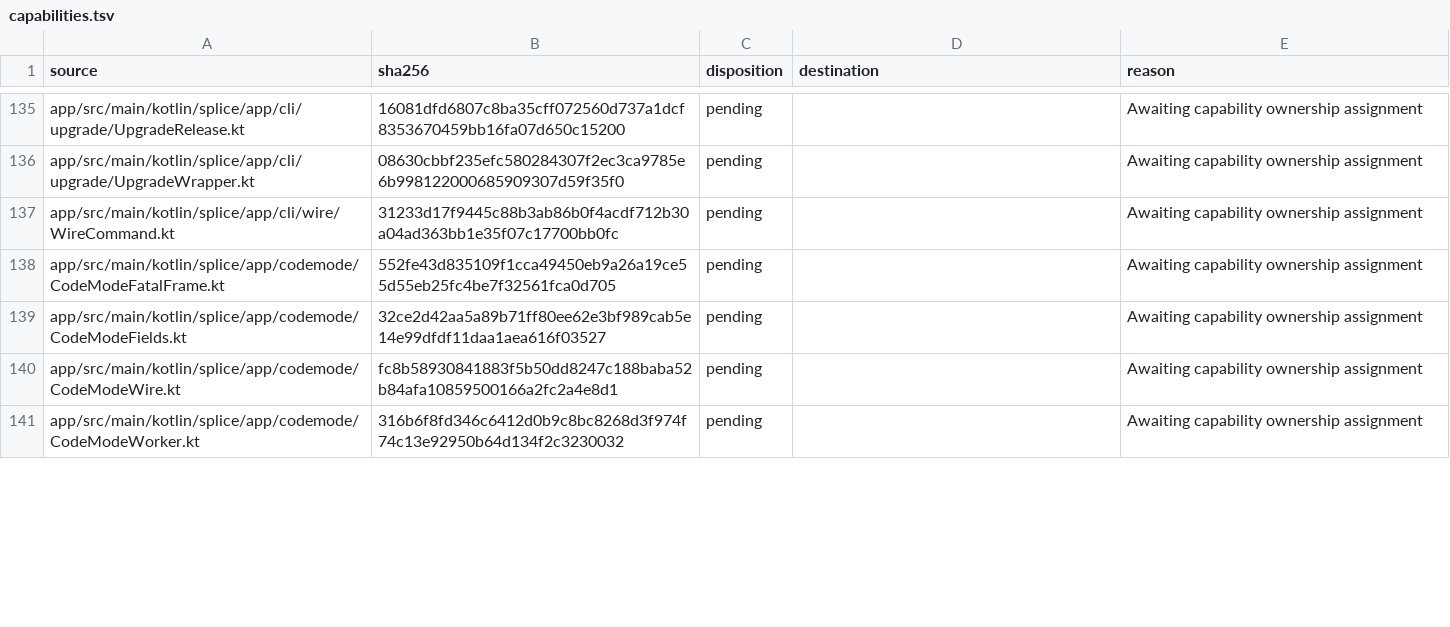
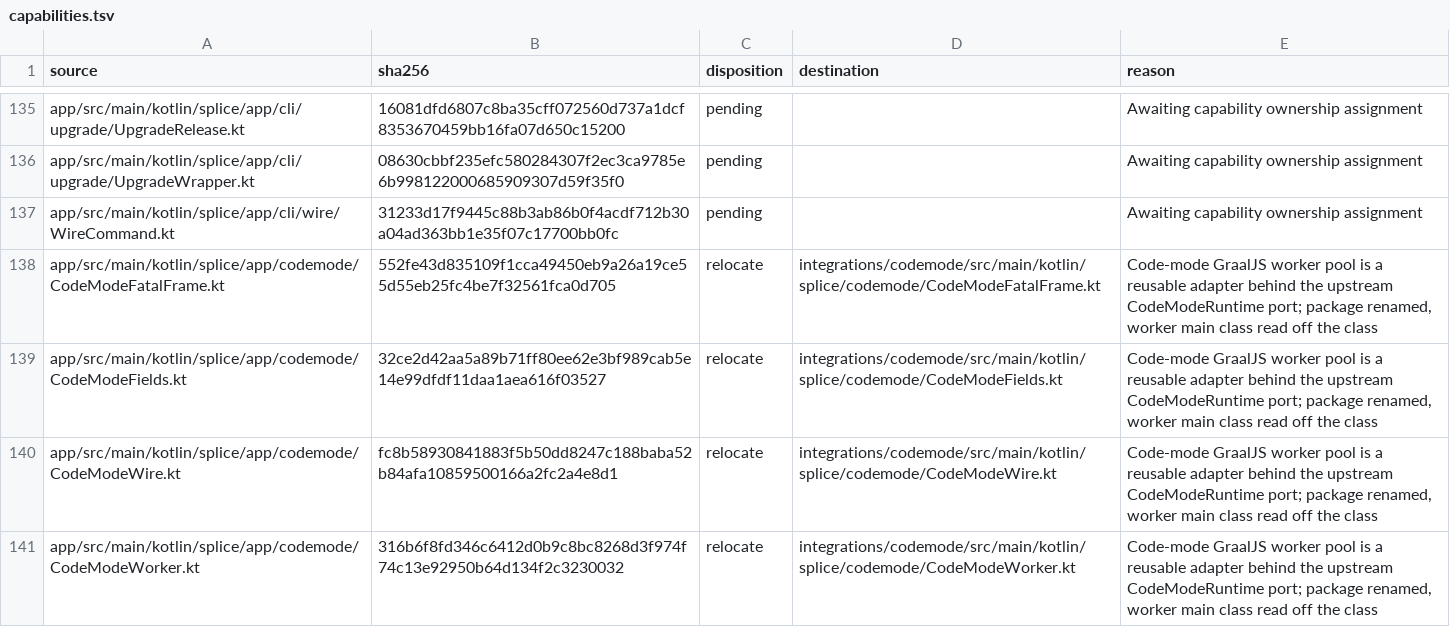
Before and after one commit to torad-labs/splice, a TSV file: .dev/restructure/capabilities.tsv, drawn as a sheet; only a part is shown, gaps mark what is left out; the diff covers the shown part only.

Commit message:
refactor(codemode): the GraalJS worker pool is its own integration module
app/codemode -> integrations/codemode (:integrations-codemode, package splice.codemode). The
runtime is a reusable adapter behind the upstream-owned CodeModeRuntime port, so the module speaks
:core and :integrations-upstream only (module law and ModuleLawsTest rows added) and carries the
two GraalJS dependencies :app used to declare; the fat jar still gets them transitively.

- JvmCodeModeRuntime's DEFAULT_* knobs are public: CodexResponsesArm overlays the head's TOML
  quirks on them from the composition root. WORKER_MAIN_CLASS is spelled with the new package
  (kt-no-reflection-in-production refuses `::class.java`); every runtime test boots through it.
- Tests follow the code; CodeModeWorkerReclamation becomes a test fixture so :app's
  bridge-over-runtime test keeps asserting with it.
- codeModePackagedTest still reruns against the shipped jar: CodeModeBridgeRuntimeTest (now in
  splice.app.provider beside CodexResponsesArm, which composes the two) and CodeModeLanguagesTest,
  which carries the regex-language check out of CodeModeRuntimeTest — the one assertion only the
  fat jar can falsify.
- Walls: the three rules that selected app/codemode are widened to integrations/codemode;
  kt-no-println, which ignored app/codemode, now reaches it (no print sites); the nine scopes that
  never selected it get one dated row. Baselines re-keyed by path; census rows dispositioned.

```diff
--- a/.dev/restructure/capabilities.tsv
+++ b/.dev/restructure/capabilities.tsv
@@ -137,5 +137,5 @@ app/src/main/kotlin/splice/app/cli/upgrade/UpgradeWrapper.kt	08630cbbf235efc5802
 app/src/main/kotlin/splice/app/cli/wire/WireCommand.kt	31233d17f9445c88b3ab86b0f4acdf712b30a04ad363bb1e35f07c17700bb0fc	pending		Awaiting capability ownership assignment
-app/src/main/kotlin/splice/app/codemode/CodeModeFatalFrame.kt	552fe43d835109f1cca49450eb9a26a19ce55d55eb25fc4be7f32561fca0d705	pending		Awaiting capability ownership assignment
-app/src/main/kotlin/splice/app/codemode/CodeModeFields.kt	32ce2d42aa5a89b71ff80ee62e3bf989cab5e14e99dfdf11daa1aea616f03527	pending		Awaiting capability ownership assignment
-app/src/main/kotlin/splice/app/codemode/CodeModeWire.kt	fc8b58930841883f5b50dd8247c188baba52b84afa10859500166a2fc2a4e8d1	pending		Awaiting capability ownership assignment
-app/src/main/kotlin/splice/app/codemode/CodeModeWorker.kt	316b6f8fd346c6412d0b9c8bc8268d3f974f74c13e92950b64d134f2c3230032	pending		Awaiting capability ownership assignment
+app/src/main/kotlin/splice/app/codemode/CodeModeFatalFrame.kt	552fe43d835109f1cca49450eb9a26a19ce55d55eb25fc4be7f32561fca0d705	relocate	integrations/codemode/src/main/kotlin/splice/codemode/CodeModeFatalFrame.kt	Code-mode GraalJS worker pool is a reusable adapter behind the upstream CodeModeRuntime port; package renamed, worker main class read off the class
+app/src/main/kotlin/splice/app/codemode/CodeModeFields.kt	32ce2d42aa5a89b71ff80ee62e3bf989cab5e14e99dfdf11daa1aea616f03527	relocate	integrations/codemode/src/main/kotlin/splice/codemode/CodeModeFields.kt	Code-mode GraalJS worker pool is a reusable adapter behind the upstream CodeModeRuntime port; package renamed, worker main class read off the class
+app/src/main/kotlin/splice/app/codemode/CodeModeWire.kt	fc8b58930841883f5b50dd8247c188baba52b84afa10859500166a2fc2a4e8d1	relocate	integrations/codemode/src/main/kotlin/splice/codemode/CodeModeWire.kt	Code-mode GraalJS worker pool is a reusable adapter behind the upstream CodeModeRuntime port; package renamed, worker main class read off the class
+app/src/main/kotlin/splice/app/codemode/CodeModeWorker.kt	316b6f8fd346c6412d0b9c8bc8268d3f974f74c13e92950b64d134f2c3230032	relocate	integrations/codemode/src/main/kotlin/splice/codemode/CodeModeWorker.kt	Code-mode GraalJS worker pool is a reusable adapter behind the upstream CodeModeRuntime port; package renamed, worker main class read off the class
```
Also changed, not shown: 27 edited cells elsewhere in this file, .dev/restructure/modules.tsv, 30 other files.
